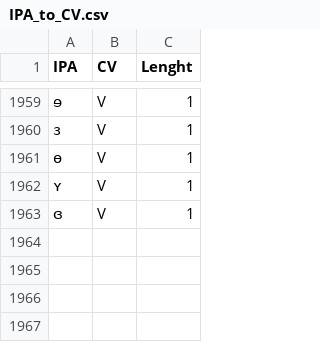
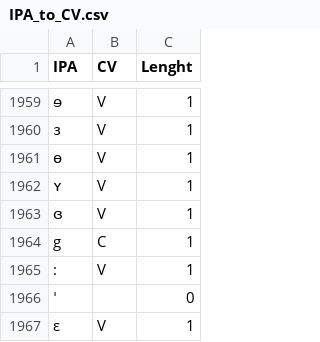
Before and after one commit to Portophon/CreoPhonPt_classes, a CSV file: scripts and convertion tables/IPA_to_CV.csv, drawn as a sheet; only a part is shown, gaps mark what is left out; the diff names each change by its address in the sheet, - before the commit and + after, or states it on an @@ line.

Commit message:
IPA to CV update

```diff
--- a/scripts and convertion tables/IPA_to_CV.csv
+++ b/scripts and convertion tables/IPA_to_CV.csv
+row 1964: g | C | 1
+row 1965: : | V | 1
+row 1966: ˈ |  | 0
+row 1967: ε | V | 1
```
